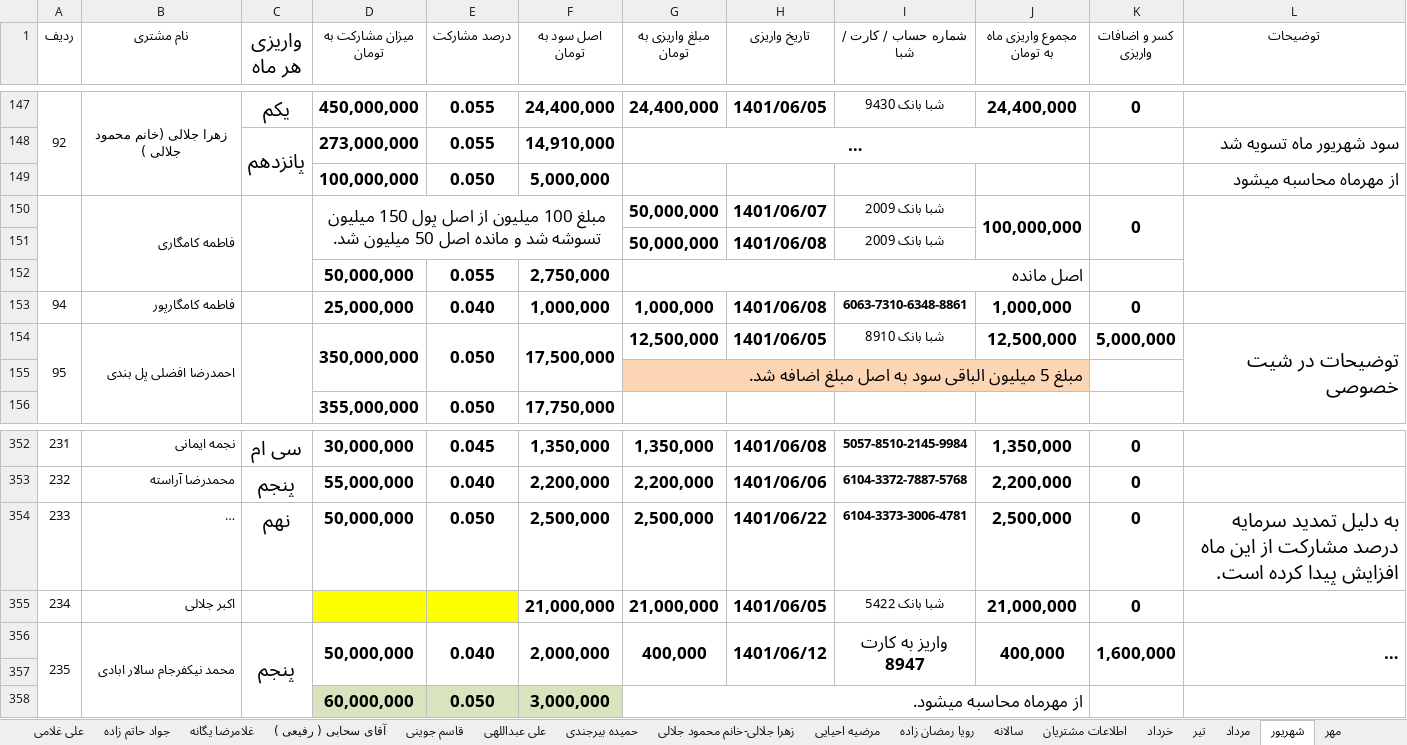
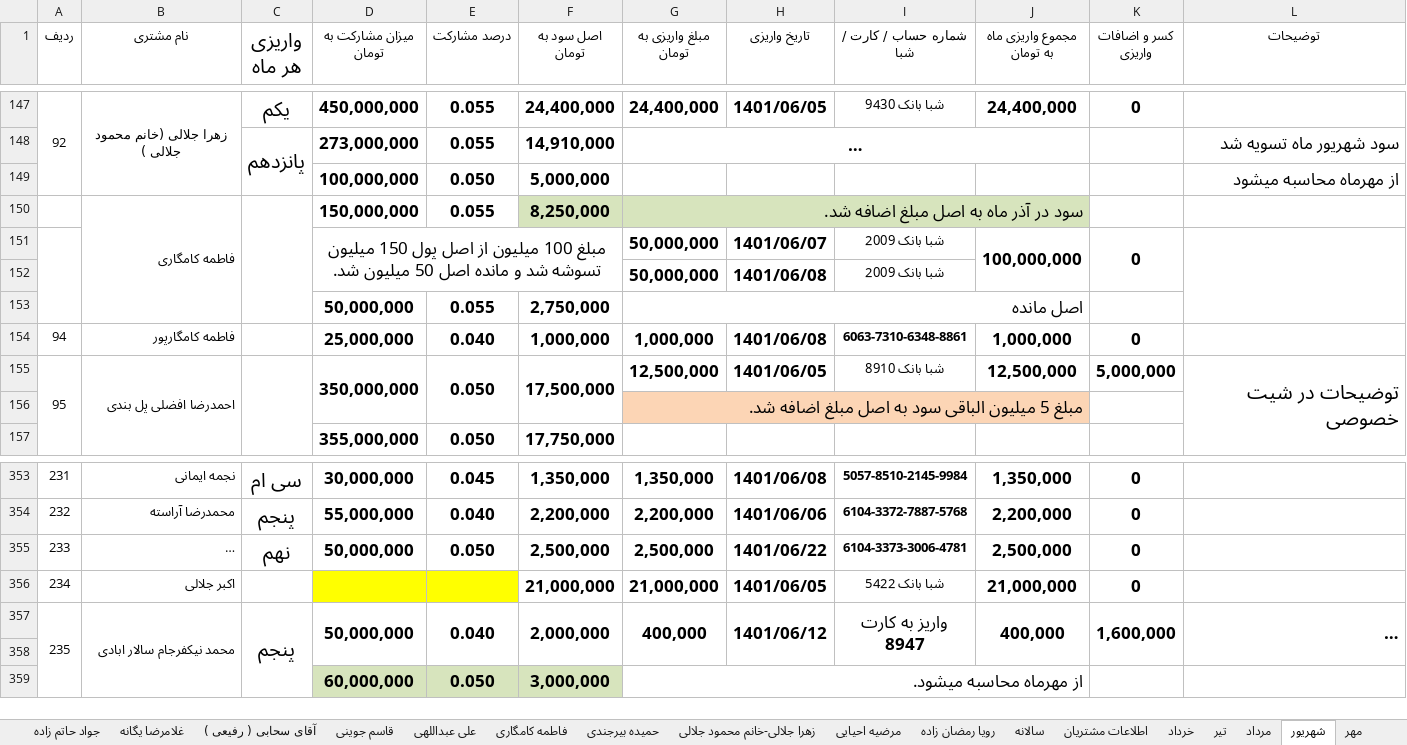
Before and after one commit to monfak/azin, an Excel workbook: رمضان زاده/1401 MOSHAREKAT.xlsx, sheet شهریور, drawn as a sheet; only a part is shown, gaps mark what is left out; long unchanged cells end in …; values as stored, in another font and other column widths than the file's, no borders; removed rows and columns are numbered as before the commit, all else as after; the diff names each change by its address in the sheet, - before the commit and + after, or states it on an @@ line.

```diff
--- a/رمضان زاده/1401 MOSHAREKAT.xlsx (sheet شهریور)
+++ b/رمضان زاده/1401 MOSHAREKAT.xlsx (sheet شهریور)
+sheet tab: فاطمه کامگاری
+row 150:  | فاطمه کامگاری |  | 150,000,000 | 0.055 | 8,250,000 | سود در آذر ماه به اصل مبلغ اضافه شد.
-B151 (نام مشتری): فاطمه کامگاری
+B151 (نام مشتری): (empty)
-B150:B152 merged
-C150:C152 merged
-L355 (توضیحات): به دلیل تمدید سرمایه درصد مشارکت از این ماه افزایش پیدا کرده است.
+L355 (توضیحات): (empty)
```
Also changed, not shown: sheet آذر, sheet آبان, sheet سالانه, sheet مهر نهایی, sheet قاسم جوینی, sheet مرداد, formulas that keep their value.
